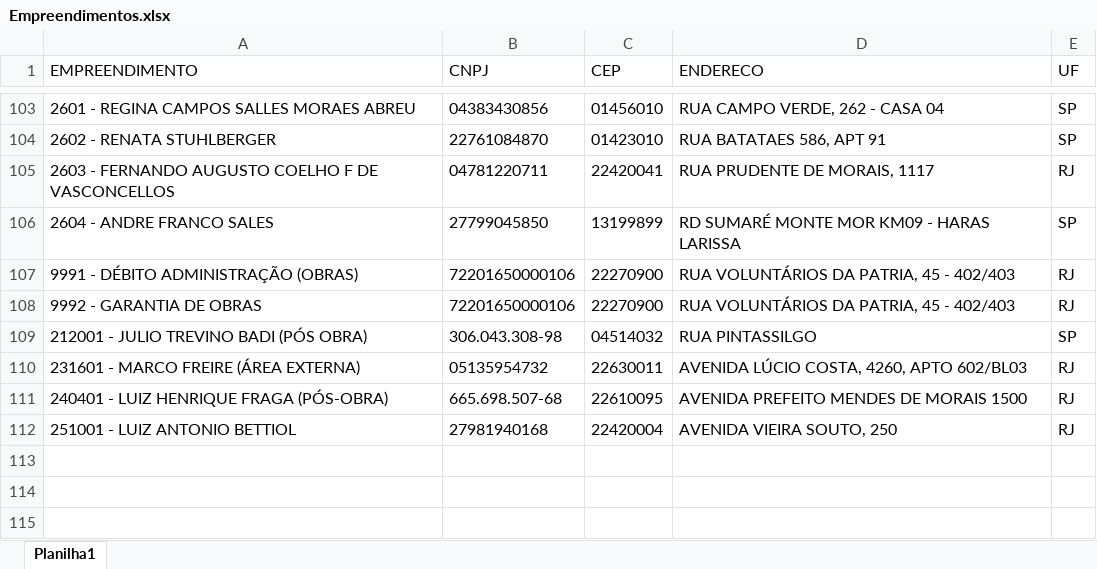
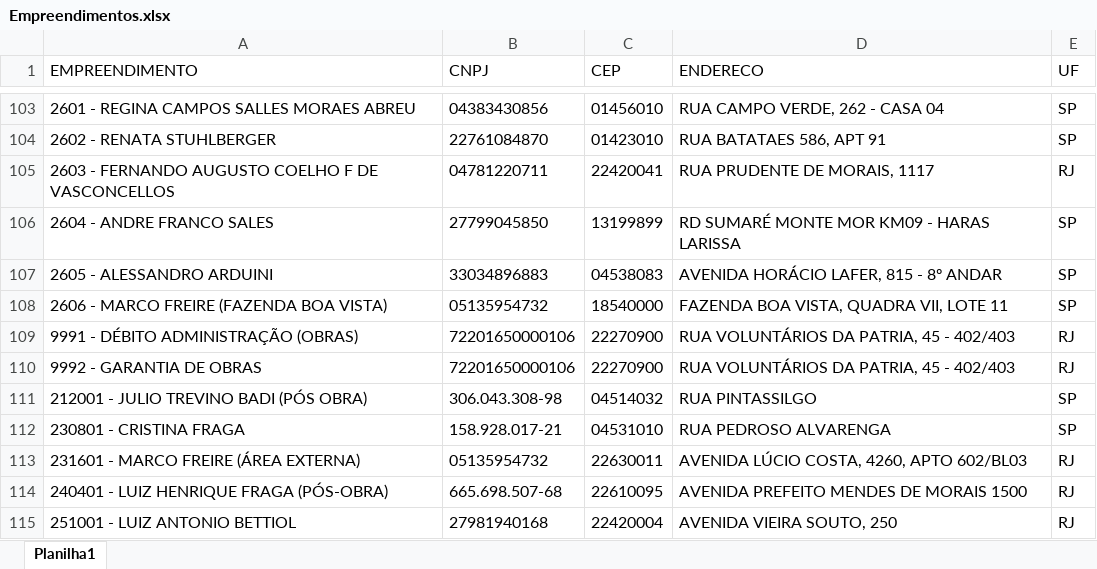
Before and after one commit to Mgiglio98/formulario_pedidos_basic, an Excel workbook: Empreendimentos.xlsx, sheet Planilha1, drawn as a sheet; only a part is shown, gaps mark what is left out; values as stored, in another font and other column widths than the file's, no borders; the diff names each change by its address in the sheet, - before the commit and + after, or states it on an @@ line.

Commit message:
Add files via upload

```diff
--- a/Empreendimentos.xlsx (sheet Planilha1)
+++ b/Empreendimentos.xlsx (sheet Planilha1)
+row 107: 2605 - ALESSANDRO ARDUINI | 33034896883 | 04538083 | AVENIDA HORÁCIO LAFER, 815 - 8º ANDAR | SP
+row 108: 2606 - MARCO FREIRE (FAZENDA BOA VISTA) | 05135954732 | 18540000 | FAZENDA BOA VISTA, QUADRA VII, LOTE 11 | SP
+row 112: 230801 - CRISTINA FRAGA | 158.928.017-21 | 04531010 | RUA PEDROSO ALVARENGA | SP
```
